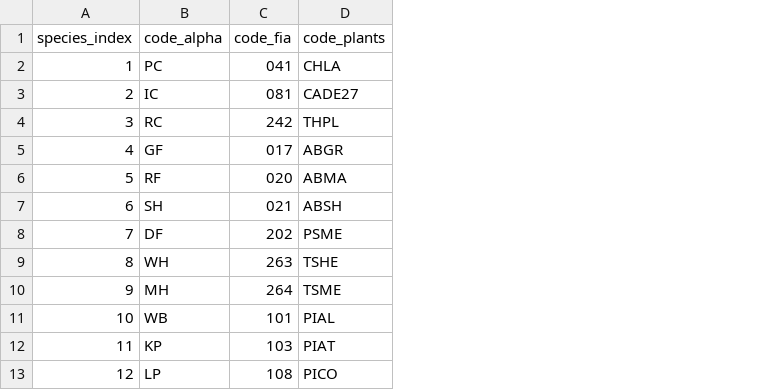
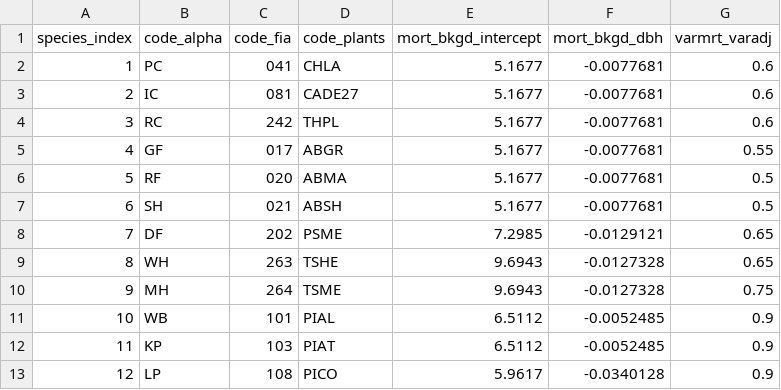
Before and after one commit to bahaelaila7/FVSjl, a CSV file: data/oregoncoast/species_coefficients.csv, drawn as a sheet; only a part is shown; the diff names each change by its address in the sheet, - before the commit and + after, or states it on an @@ line.

```diff
--- a/data/oregoncoast/species_coefficients.csv
+++ b/data/oregoncoast/species_coefficients.csv
+column E (mort_bkgd_intercept), rows 2-13: 5.1677 | 5.1677 | 5.1677 | 5.1677 | 5.1677 | 5.1677 | 7.2985 | 9.6943 | 9.6943 | 6.5112 | 6.5112 | 5.9617
+column F (mort_bkgd_dbh), rows 2-13: -0.0077681 | -0.0077681 | -0.0077681 | -0.0077681 | -0.0077681 | -0.0077681 | -0.0129121 | -0.0127328 | -0.0127328 | -0.0052485 | -0.0052485 | -0.0340128
+column G (varmrt_varadj), rows 2-13: 0.6 | 0.6 | 0.6 | 0.55 | 0.5 | 0.5 | 0.65 | 0.65 | 0.75 | 0.9 | 0.9 | 0.9
```
Also changed, not shown: 5 other files.
